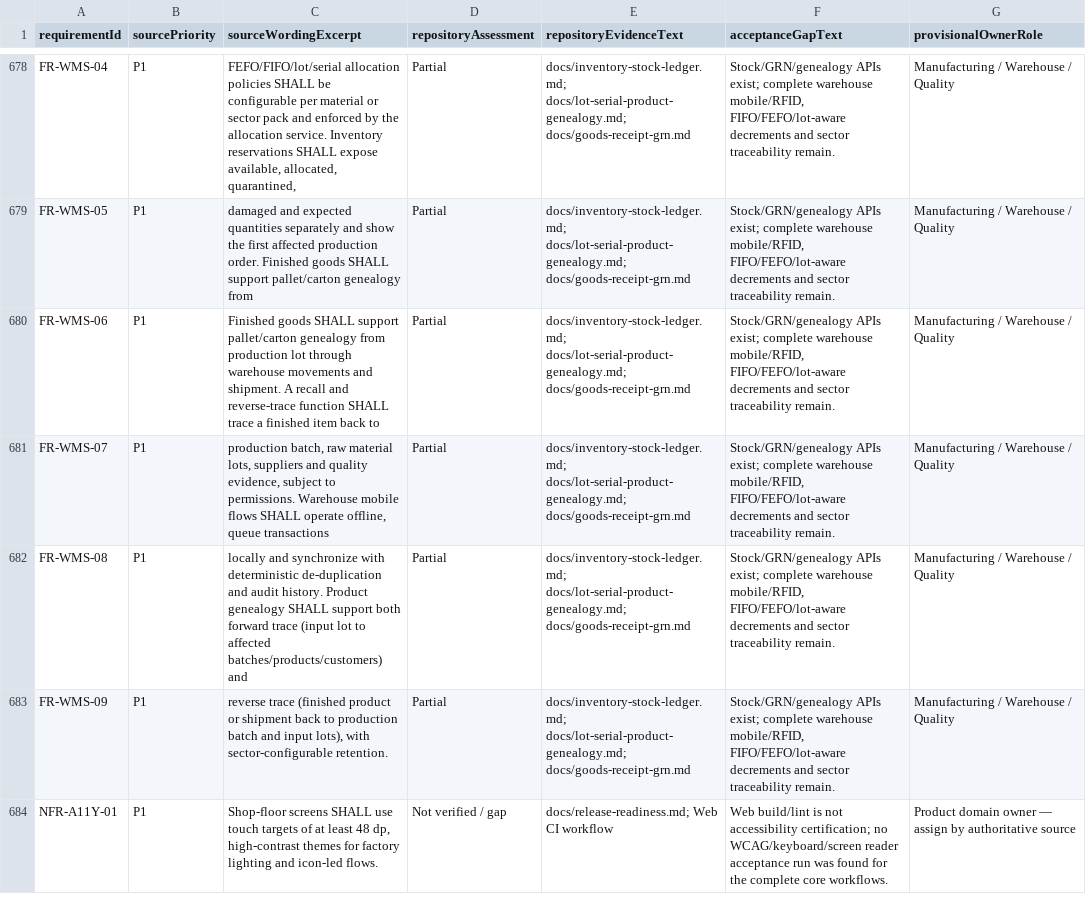
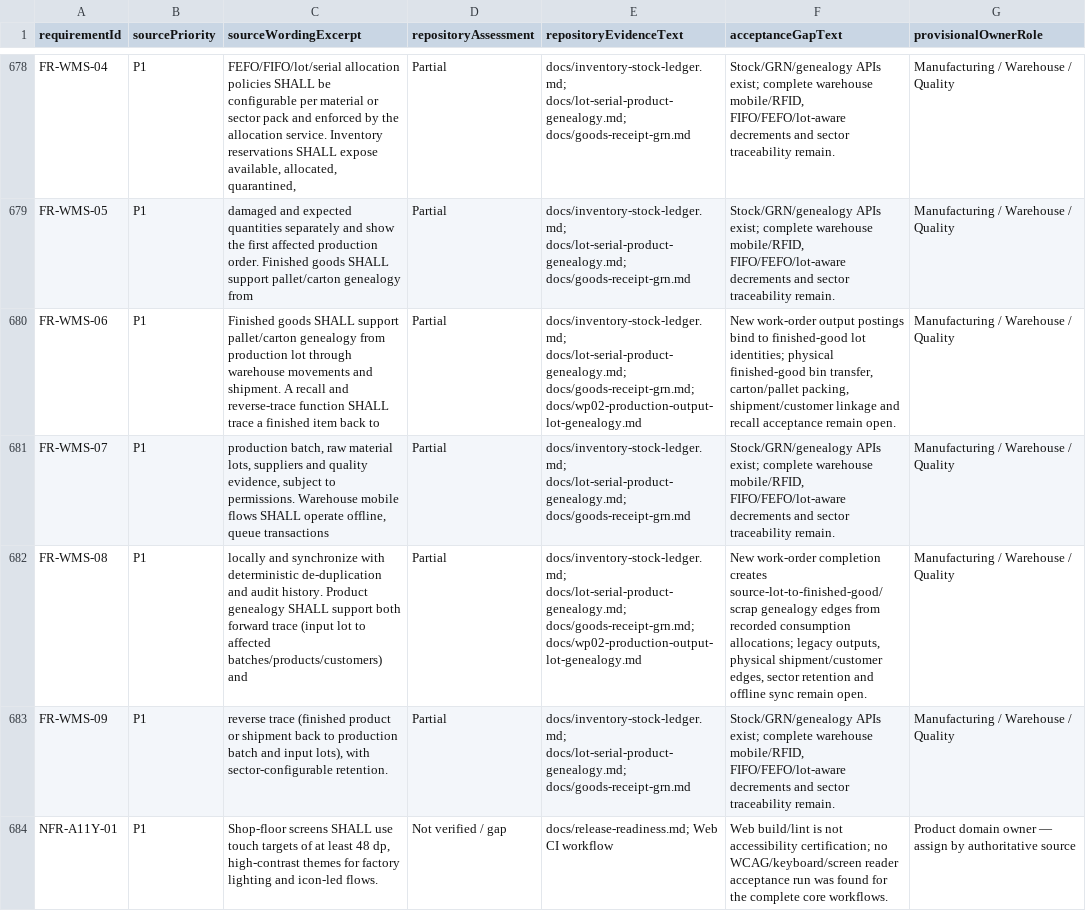
Before and after one commit to RakibulhasanUtsho07/factoryos, a CSV file: docs/srs-p0-p1-evidence-closure.csv, drawn as a sheet; only a part is shown, gaps mark what is left out; the diff names each change by its address in the sheet, - before the commit and + after, or states it on an @@ line.

Commit message:
feat(wms): bind work-order output to material lot genealogy
Promote validated WP02 output identity and WMS lot/serial consumption genealogy guard from dev to main.

```diff
--- a/docs/srs-p0-p1-evidence-closure.csv
+++ b/docs/srs-p0-p1-evidence-closure.csv
-E680 (repositoryEvidenceText): docs/inventory-stock-ledger.md; docs/lot-serial-product-genealogy.md; docs/goods-receipt-grn.md
+E680 (repositoryEvidenceText): docs/inventory-stock-ledger.md; docs/lot-serial-product-genealogy.md; docs/goods-receipt-grn.md; docs/wp02-production-output-lot-genealogy.md
-F680 (acceptanceGapText): Stock/GRN/genealogy APIs exist; complete warehouse mobile/RFID, FIFO/FEFO/lot-aware decrements and sector traceability remain.
+F680 (acceptanceGapText): New work-order output postings bind to finished-good lot identities; physical finished-good bin transfer, carton/pallet packing, shipment/customer linkage and recall acceptance remain open.
-E682 (repositoryEvidenceText): docs/inventory-stock-ledger.md; docs/lot-serial-product-genealogy.md; docs/goods-receipt-grn.md
+E682 (repositoryEvidenceText): docs/inventory-stock-ledger.md; docs/lot-serial-product-genealogy.md; docs/goods-receipt-grn.md; docs/wp02-production-output-lot-genealogy.md
-F682 (acceptanceGapText): Stock/GRN/genealogy APIs exist; complete warehouse mobile/RFID, FIFO/FEFO/lot-aware decrements and sector traceability remain.
+F682 (acceptanceGapText): New work-order completion creates source-lot-to-finished-good/scrap genealogy edges from recorded consumption allocations; legacy outputs, physical shipment/customer edges, sector retention and offline sync remain open.
```
Also changed, not shown: 17 other files.
